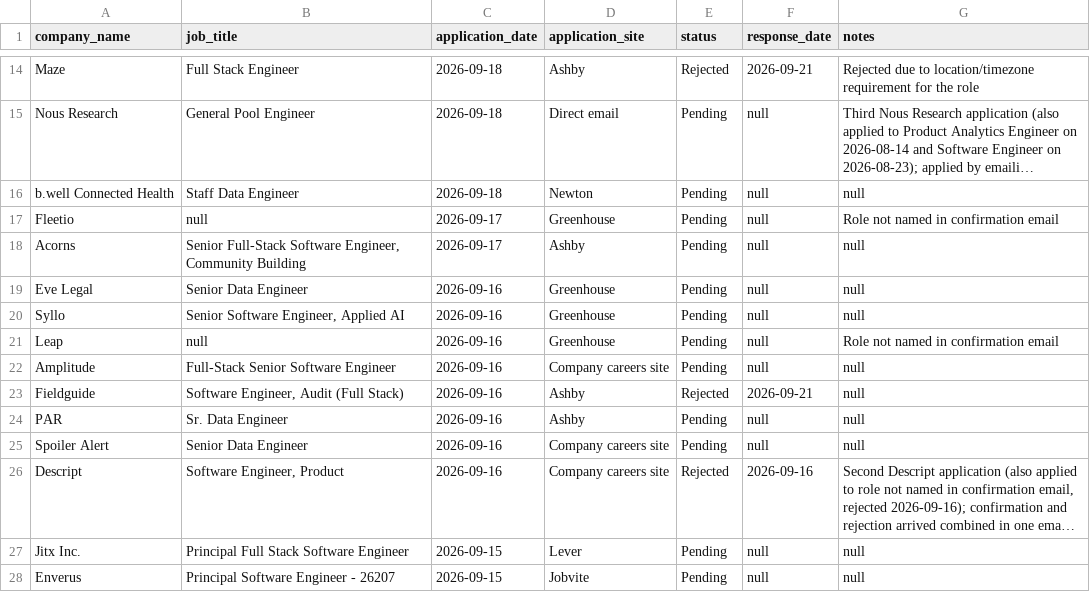
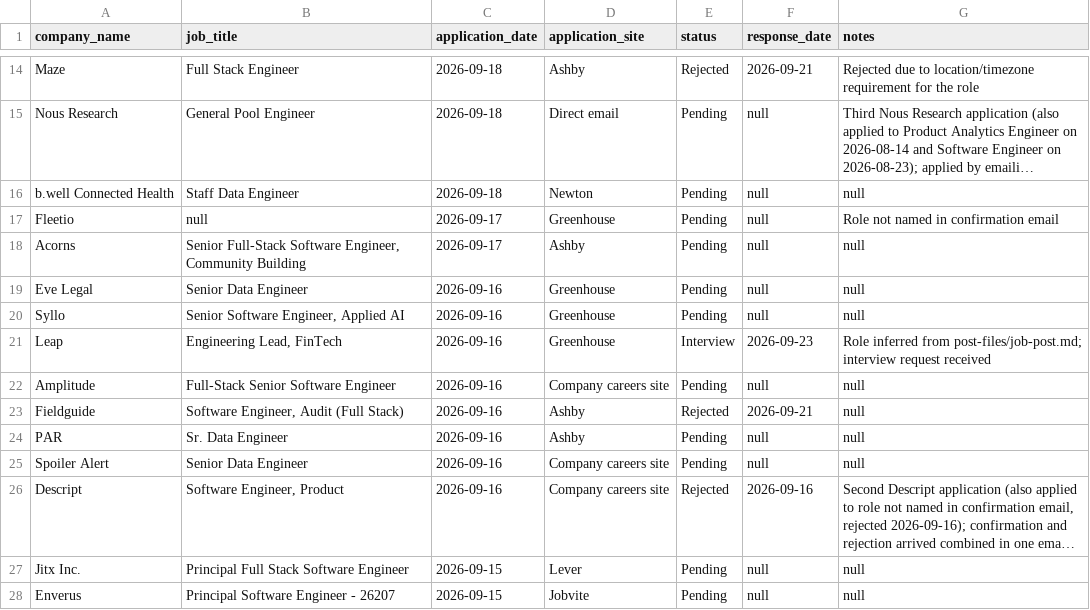
Before and after one commit to sandervw/job-search, a CSV file: job_applications.csv, drawn as a sheet; only a part is shown, gaps mark what is left out; long unchanged cells end in ….

```diff
--- a/job_applications.csv
+++ b/job_applications.csv
@@ -20,3 +20,3 @@ Eve Legal,Senior Data Engineer,2026-09-16,Greenhouse,Pending,null,null
 Syllo,"Senior Software Engineer, Applied AI",2026-09-16,Greenhouse,Pending,null,null
-Leap,null,2026-09-16,Greenhouse,Pending,null,Role not named in confirmation email
+Leap,"Engineering Lead, FinTech",2026-09-16,Greenhouse,Interview,2026-09-23,Role inferred from post-files/job-post.md; interview request received
 Amplitude,Full-Stack Senior Software Engineer,2026-09-16,Company careers site,Pending,null,null
```
Also changed, not shown: 4 other files.
